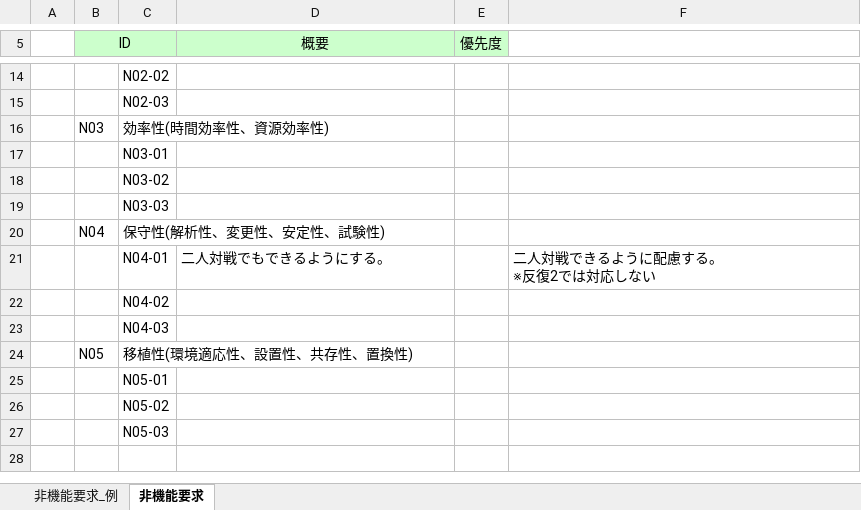
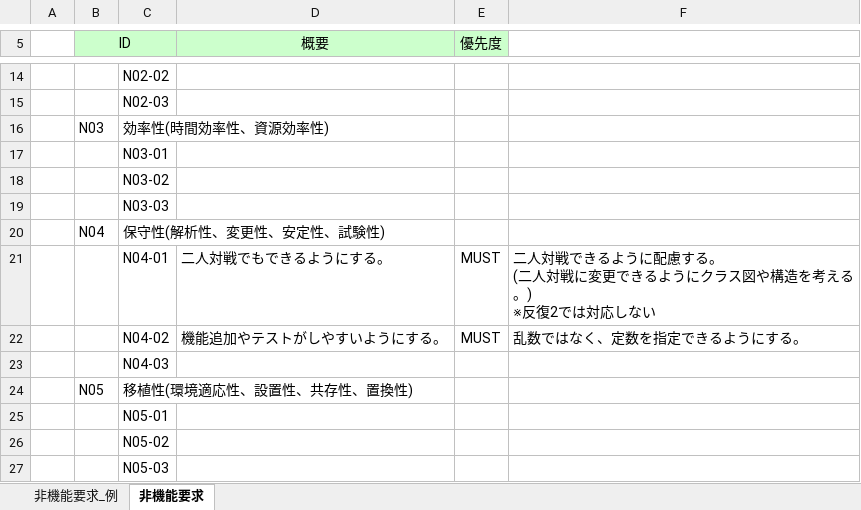
Before and after one commit to IshikawaAyaka/Repitition2, an Excel workbook: 02_要求分析/非機能要求一覧 _07.xlsx, sheet 非機能要求, drawn as a sheet; only a part is shown, gaps mark what is left out; values as stored, in another font and other column widths than the file's, no borders; ↵ is a line break in a cell; the diff names each change by its address in the sheet, - before the commit and + after, or states it on an @@ line.

Commit message:
追加

```diff
--- a/02_要求分析/非機能要求一覧 _07.xlsx (sheet 非機能要求)
+++ b/02_要求分析/非機能要求一覧 _07.xlsx (sheet 非機能要求)
-E21:E22 (優先度): (empty)
+E21:E22 (優先度): MUST
-F21: 二人対戦できるように配慮する。 ↵ ※反復2では対応しない
+F21: 二人対戦できるように配慮する。 ↵ (二人対戦に変更できるようにクラス図や構造を考える。) ↵ ※反復2では対応しない
-D22 (概要): (empty)
+D22 (概要): 機能追加やテストがしやすいようにする。
-F22: (empty)
+F22: 乱数ではなく、定数を指定できるようにする。
```
